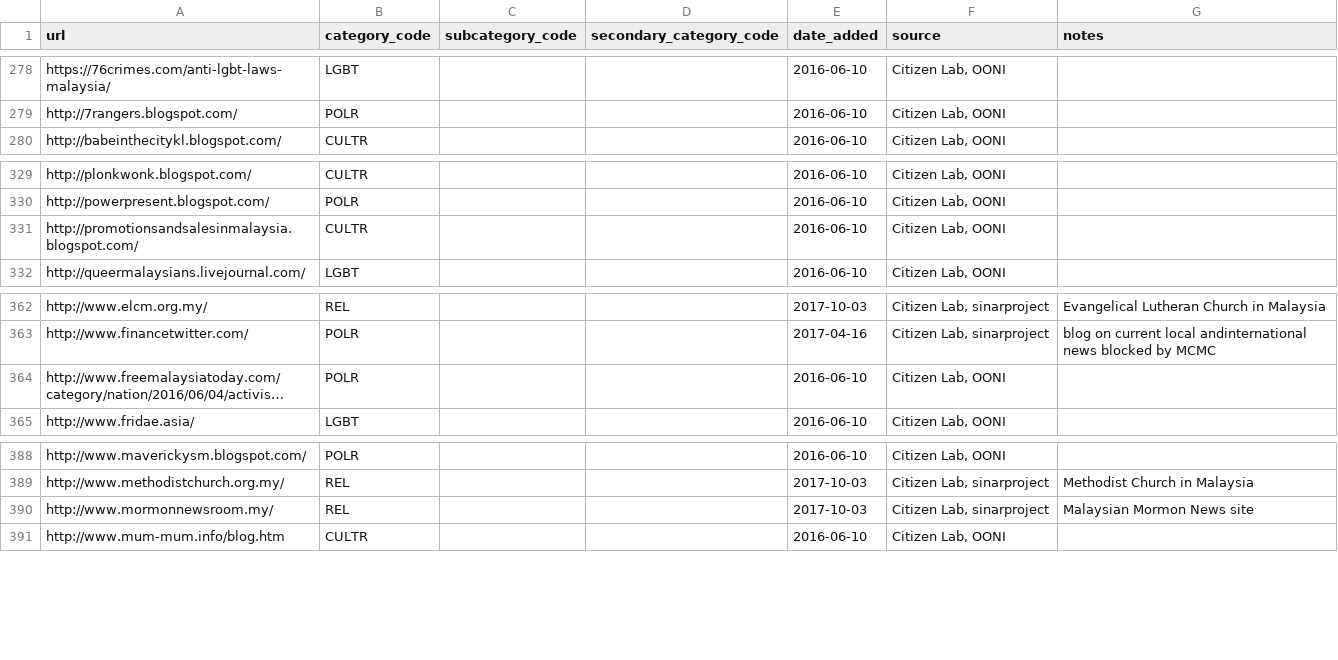
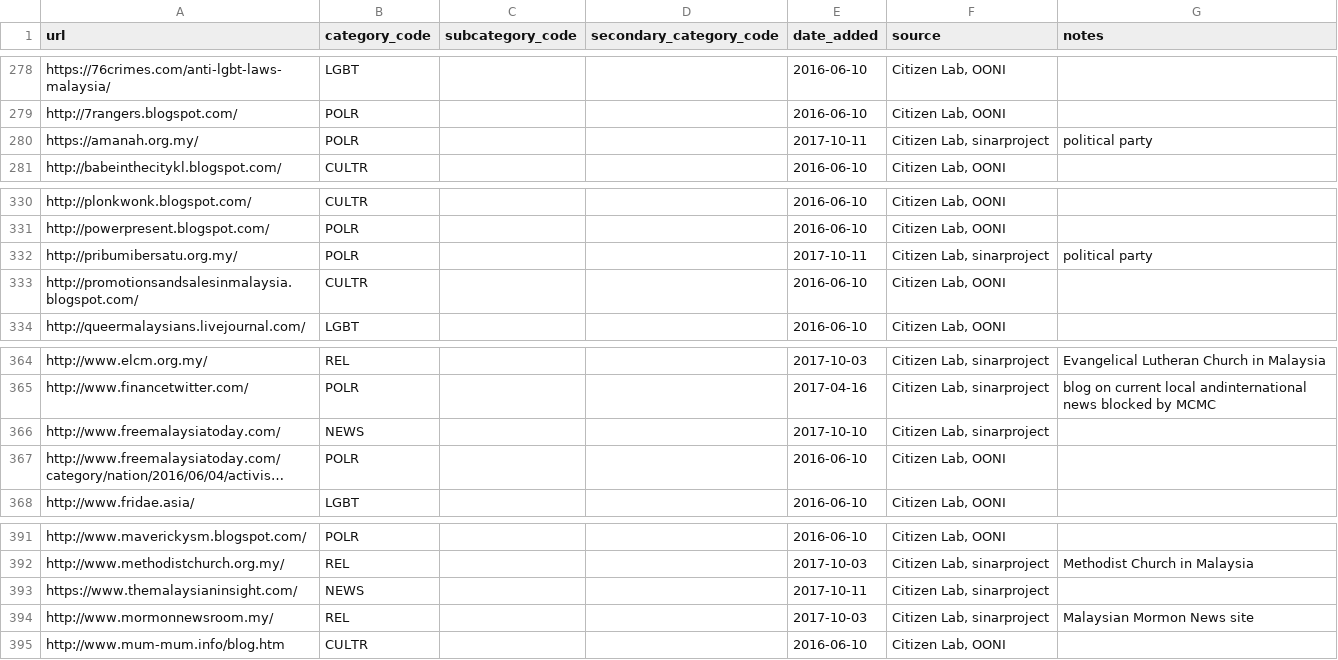
Before and after one commit to berkmancenter/url-lists, a CSV file: lists/my.csv, drawn as a sheet; only a part is shown, gaps mark what is left out; long unchanged cells end in …; the diff names each change by its address in the sheet, - before the commit and + after, or states it on an @@ line.

```diff
--- a/lists/my.csv
+++ b/lists/my.csv
+row 280: https://amanah.org.my/ | POLR |  |  | 2017-10-11 | Citizen Lab, sinarproject | political party
+row 332: http://pribumibersatu.org.my/ | POLR |  |  | 2017-10-11 | Citizen Lab, sinarproject | political party
+row 366: http://www.freemalaysiatoday.com/ | NEWS |  |  | 2017-10-10 | Citizen Lab, sinarproject
+row 393: https://www.themalaysianinsight.com/ | NEWS |  |  | 2017-10-11 | Citizen Lab, sinarproject
```
Also changed, not shown: lists/by.csv, lists/global.csv.
